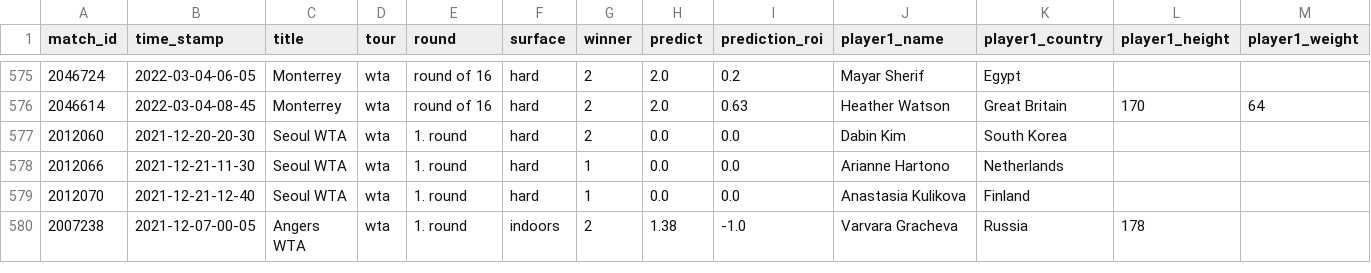
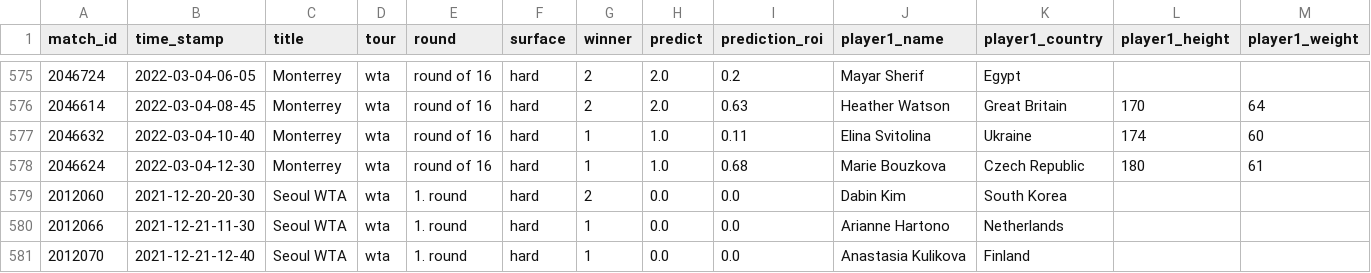
Before and after one commit to ebijun1007/tennis_major_tour_scraper, a CSV file: wta.csv, drawn as a sheet; only a part is shown, gaps mark what is left out; the shorter side is filled out with more unchanged rows; rows hold the shown columns only; the diff names each change by its address in the sheet, - before the commit and + after, or states it on an @@ line.

```diff
--- a/wta.csv
+++ b/wta.csv
+row 577: 2046632 | 2022-03-04-10-40 | Monterrey | wta | round of 16 | hard | 1 | 1.0 | 0.11 | Elina Svitolina | Ukraine | 174 | 60
+row 578: 2046624 | 2022-03-04-12-30 | Monterrey | wta | round of 16 | hard | 1 | 1.0 | 0.68 | Marie Bouzkova | Czech Republic | 180 | 61
```
Also changed, not shown: data/2022-03-03.csv, data/next_48_hours_match.csv, 8 other files.
